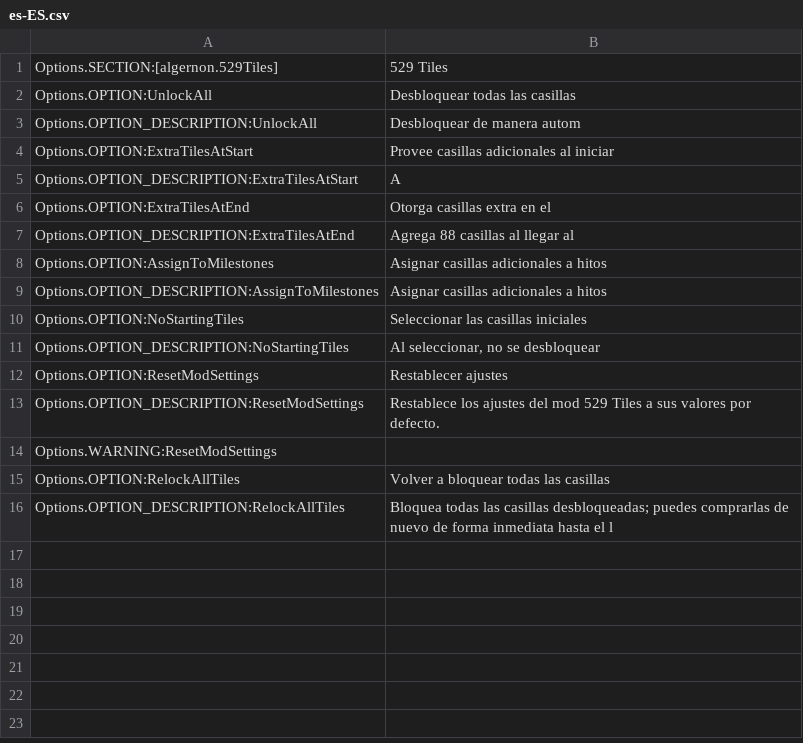
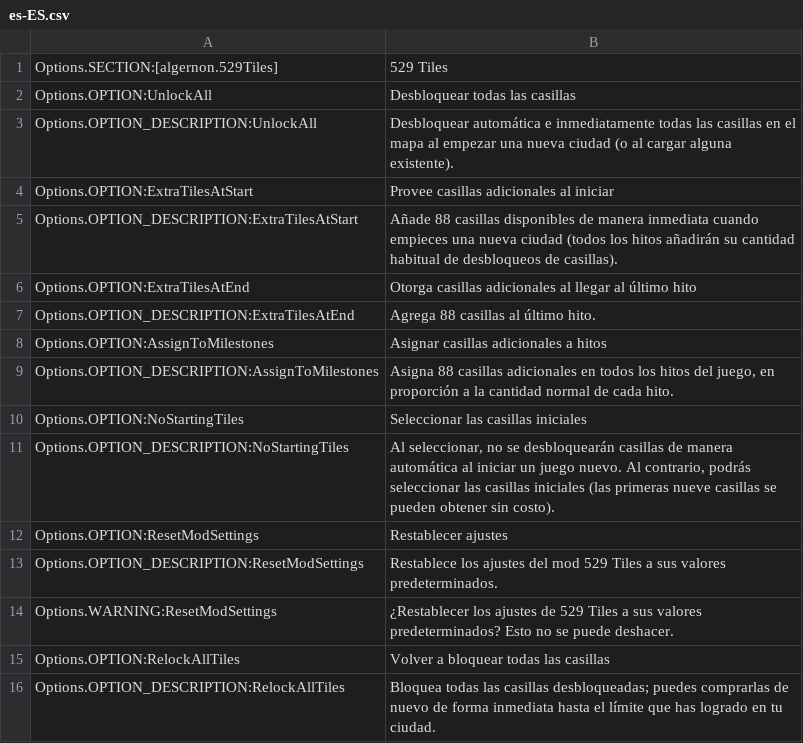
Before and after one commit to algernon-A/FiveTwentyNineTiles, a CSV file: l10n/es-ES.csv, drawn as a sheet.

Commit message:
Update translations.

```diff
--- a/l10n/es-ES.csv
+++ b/l10n/es-ES.csv
@@ -2,15 +2,15 @@
 "Options.OPTION:UnlockAll"	"Desbloquear todas las casillas"
-"Options.OPTION_DESCRIPTION:UnlockAll"	"Desbloquear de manera autom"
+"Options.OPTION_DESCRIPTION:UnlockAll"	"Desbloquear automática e inmediatamente todas las casillas en el mapa al empezar una nueva ciudad (o al cargar alguna existente)."
 "Options.OPTION:ExtraTilesAtStart"	"Provee casillas adicionales al iniciar"
-"Options.OPTION_DESCRIPTION:ExtraTilesAtStart"	"A"
-"Options.OPTION:ExtraTilesAtEnd"	"Otorga casillas extra en el "
-"Options.OPTION_DESCRIPTION:ExtraTilesAtEnd"	"Agrega 88 casillas al llegar al "
+"Options.OPTION_DESCRIPTION:ExtraTilesAtStart"	"Añade 88 casillas disponibles de manera inmediata cuando empieces una nueva ciudad (todos los hitos añadirán su cantidad habitual de desbloqueos de casillas)."
+"Options.OPTION:ExtraTilesAtEnd"	"Otorga casillas adicionales al llegar al último hito"
+"Options.OPTION_DESCRIPTION:ExtraTilesAtEnd"	"Agrega 88 casillas al último hito."
 "Options.OPTION:AssignToMilestones"	"Asignar casillas adicionales a hitos"
-"Options.OPTION_DESCRIPTION:AssignToMilestones"	"Asignar casillas adicionales a hitos"
+"Options.OPTION_DESCRIPTION:AssignToMilestones"	"Asigna 88 casillas adicionales en todos los hitos del juego, en proporción a la cantidad normal de cada hito."
 "Options.OPTION:NoStartingTiles"	"Seleccionar las casillas iniciales"
-"Options.OPTION_DESCRIPTION:NoStartingTiles"	"Al seleccionar, no se desbloquear"
+"Options.OPTION_DESCRIPTION:NoStartingTiles"	"Al seleccionar, no se desbloquearán casillas de manera automática al iniciar un juego nuevo. Al contrario, podrás seleccionar las casillas iniciales (las primeras nueve casillas se pueden obtener sin costo)."
 "Options.OPTION:ResetModSettings"	"Restablecer ajustes"
-"Options.OPTION_DESCRIPTION:ResetModSettings"	"Restablece los ajustes del mod 529 Tiles a sus valores por defecto."
-"Options.WARNING:ResetModSettings"	""
+"Options.OPTION_DESCRIPTION:ResetModSettings"	"Restablece los ajustes del mod 529 Tiles a sus valores predeterminados."
+"Options.WARNING:ResetModSettings"	"¿Restablecer los ajustes de 529 Tiles a sus valores predeterminados? Esto no se puede deshacer."
 "Options.OPTION:RelockAllTiles"	"Volver a bloquear todas las casillas"
-"Options.OPTION_DESCRIPTION:RelockAllTiles"	"Bloquea todas las casillas desbloqueadas; puedes comprarlas de nuevo de forma inmediata hasta el l"
+"Options.OPTION_DESCRIPTION:RelockAllTiles"	"Bloquea todas las casillas desbloqueadas; puedes comprarlas de nuevo de forma inmediata hasta el límite que has logrado en tu ciudad."
```
Also changed, not shown: l10n/ja-JP.csv, l10n/zh-HANS.csv, 8 other files.
